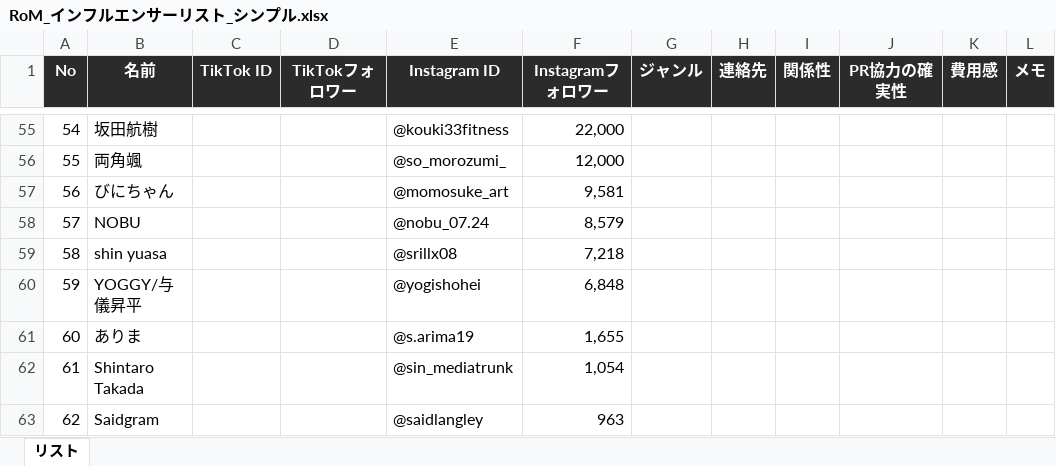
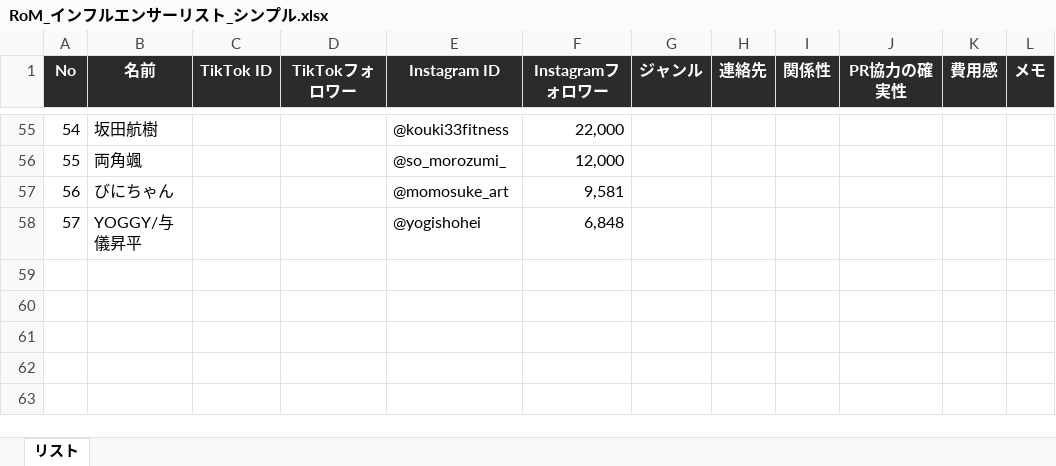
Before and after one commit to mitsutakamatsuo1102-prog/-, an Excel workbook: RoM_インフルエンサーリスト_シンプル.xlsx, sheet リスト, drawn as a sheet; only a part is shown, gaps mark what is left out; values as stored, in another font and other column widths than the file's, no borders; removed rows and columns are numbered as before the commit, all else as after; the diff names each change by its address in the sheet, - before the commit and + after, or states it on an @@ line.

```diff
--- a/RoM_インフルエンサーリスト_シンプル.xlsx (sheet リスト)
+++ b/RoM_インフルエンサーリスト_シンプル.xlsx (sheet リスト)
-row 58: 57 | NOBU |  |  | @nobu_07.24 | 8,579
-row 59: 58 | shin yuasa |  |  | @srillx08 | 7,218
@@ column A (No) renumbered in row 58 @@
-row 61: 60 | ありま |  |  | @s.arima19 | 1,655
-row 62: 61 | Shintaro Takada |  |  | @sin_mediatrunk | 1,054
-row 63: 62 | Saidgram |  |  | @saidlangley | 963
```
